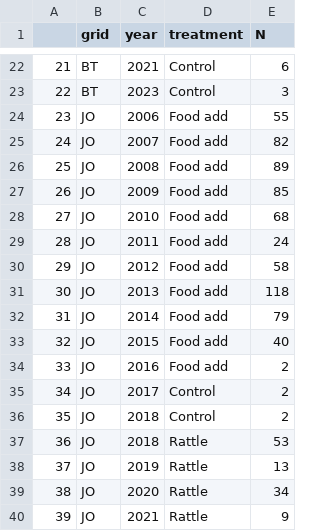
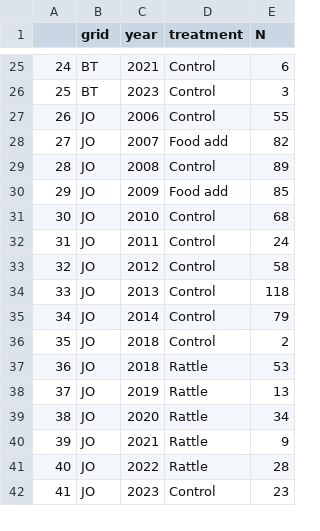
Before and after one commit to jballuffi/KRSP_exploring, a CSV file: Output/Data/N_summary_treatments.csv, drawn as a sheet; only a part is shown, gaps mark what is left out; the shorter side is filled out with more unchanged rows; removed rows and columns are numbered as before the commit, all else as after; the diff covers the shown part only; the diff names each change by its address in the sheet, - before the commit and + after, or states it on an @@ line.

```diff
--- a/Output/Data/N_summary_treatments.csv
+++ b/Output/Data/N_summary_treatments.csv
@@ column A renumbered between rows 6 and 50 @@
-D27 (treatment): Food add
+D27 (treatment): Control
-D29 (treatment): Food add
+D29 (treatment): Control
-D31:D35 (treatment): Food add
+D31:D35 (treatment): Control
-row 33: 32 | JO | 2015 | Food add | 40
-row 34: 33 | JO | 2016 | Food add | 2
-row 35: 34 | JO | 2017 | Control | 2
```
Also changed, not shown: 7 added rows, 18 removed rows and 14 edited cells elsewhere in this file, 2 other files.
